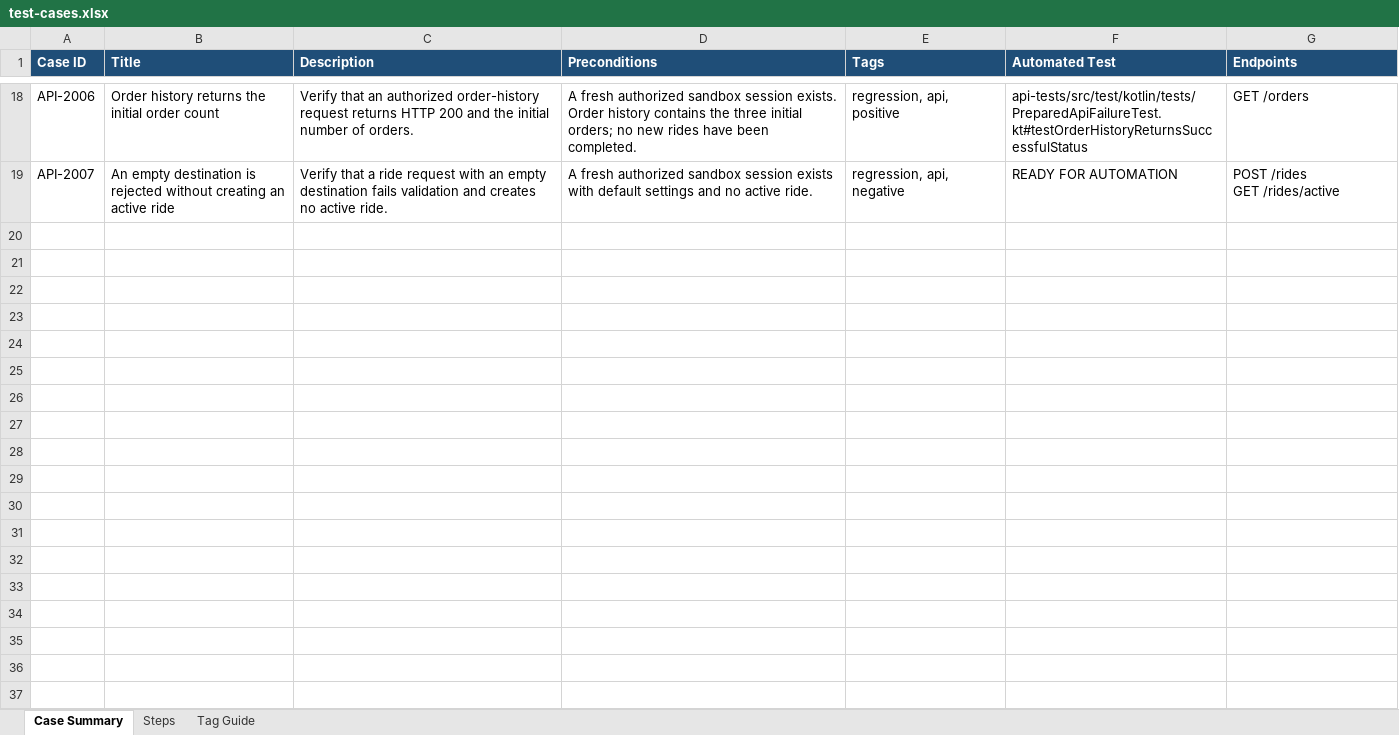
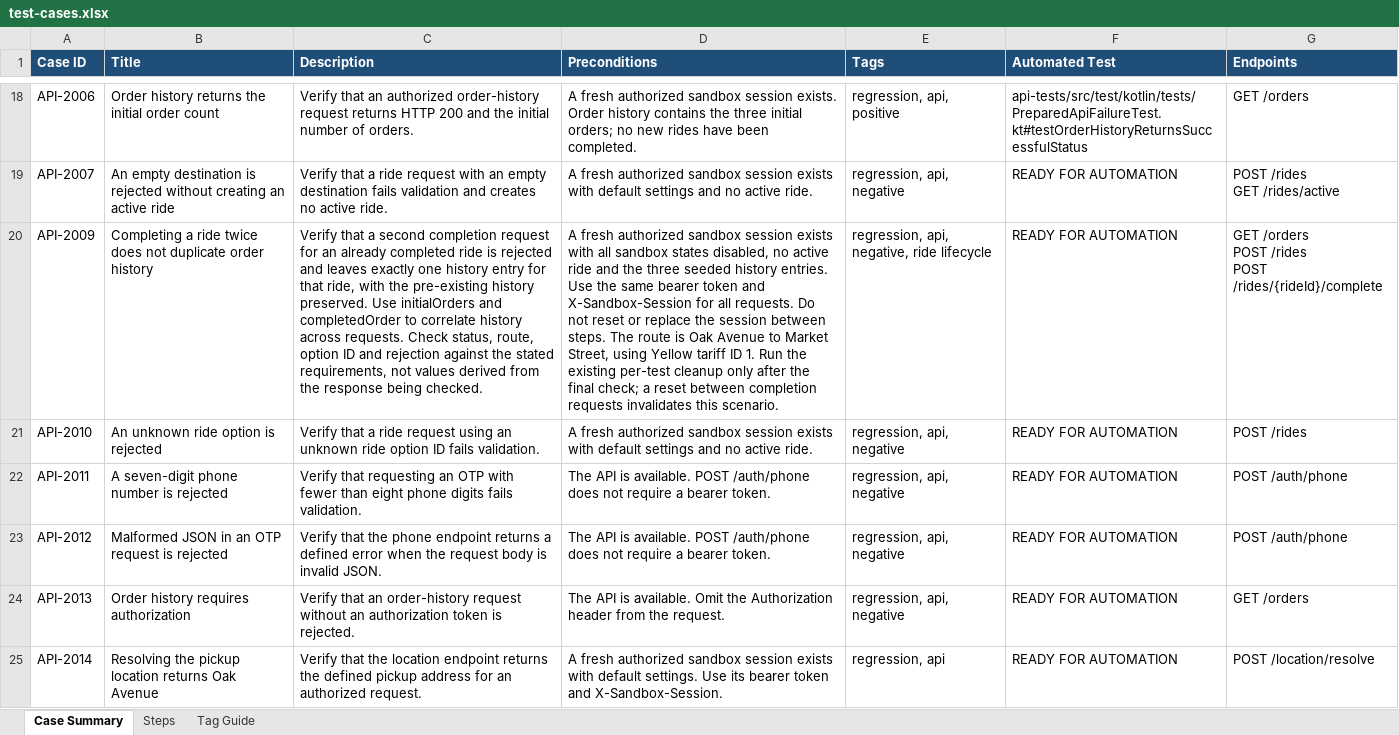
Before and after one commit to nebius-academy-templates/qa-template-week-4-workflow, an Excel workbook: repository-files/test-cases/test-cases.xlsx, sheet Case Summary, drawn as a sheet; only a part is shown, gaps mark what is left out; values as stored, in another font and other column widths than the file's, no borders; conditional formats and table styles not drawn; ↵ is a line break in a cell; the diff names each change by its address in the sheet, - before the commit and + after, or states it on an @@ line.

Commit message:
Add six API cases for Week 4 automation practice

```diff
--- a/repository-files/test-cases/test-cases.xlsx (sheet Case Summary)
+++ b/repository-files/test-cases/test-cases.xlsx (sheet Case Summary)
+row 20: API-2009 | Completing a ride twice does not duplicate order history | Verify that a second completion request for an already completed ride is rejected and leaves exactly one history entry for that ride, with the pre-existing history preserved. Use initialOrders and completedOrder to correlate history across requests. Check status, route, option ID and rejection against the stated requirements, not values derived from the response being checked. | A fresh authorized sandbox session exists with all sandbox states disabled, no active ride and the three seeded history entries. Use the same bearer token and X-Sandbox-Session for all requests. Do not reset or replace the session between steps. The route is Oak Avenue to Market Street, using Yellow tariff ID 1. Run the existing per-test cleanup only after the final check; a reset between completion requests invalidates this scenario. | regression, api, negative, ride lifecycle | READY FOR AUTOMATION | GET /orders ↵ POST /rides ↵ POST /rides/{rideId}/complete
+row 21: API-2010 | An unknown ride option is rejected | Verify that a ride request using an unknown ride option ID fails validation. | A fresh authorized sandbox session exists with default settings and no active ride. | regression, api, negative | READY FOR AUTOMATION | POST /rides
+row 22: API-2011 | A seven-digit phone number is rejected | Verify that requesting an OTP with fewer than eight phone digits fails validation. | The API is available. POST /auth/phone does not require a bearer token. | regression, api, negative | READY FOR AUTOMATION | POST /auth/phone
+row 23: API-2012 | Malformed JSON in an OTP request is rejected | Verify that the phone endpoint returns a defined error when the request body is invalid JSON. | The API is available. POST /auth/phone does not require a bearer token. | regression, api, negative | READY FOR AUTOMATION | POST /auth/phone
+row 24: API-2013 | Order history requires authorization | Verify that an order-history request without an authorization token is rejected. | The API is available. Omit the Authorization header from the request. | regression, api, negative | READY FOR AUTOMATION | GET /orders
+row 25: API-2014 | Resolving the pickup location returns Oak Avenue | Verify that the location endpoint returns the defined pickup address for an authorized request. | A fresh authorized sandbox session exists with default settings. Use its bearer token and X-Sandbox-Session. | regression, api | READY FOR AUTOMATION | POST /location/resolve
```
Also changed, not shown: sheet Steps, 1 other file.
